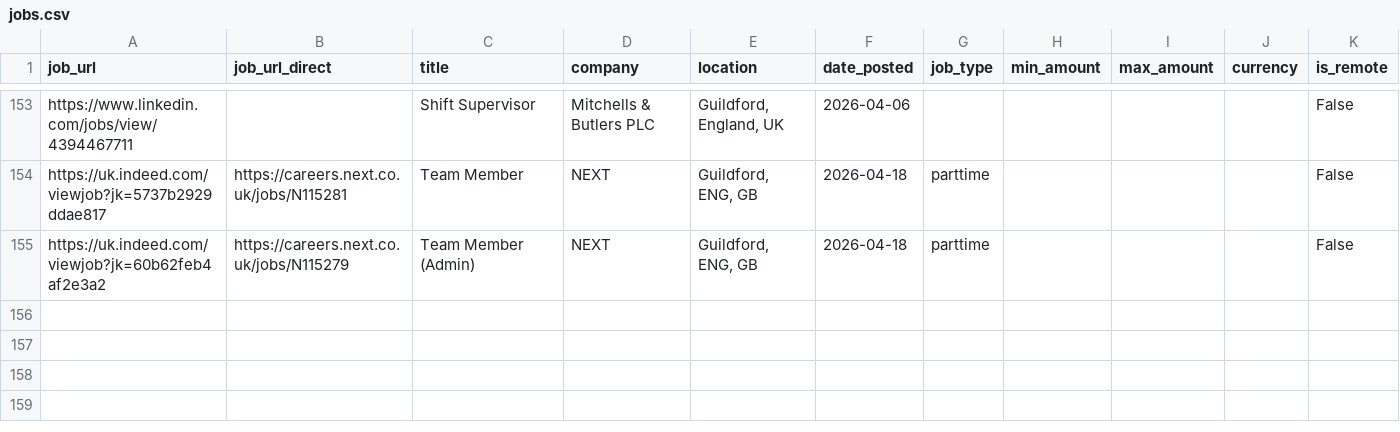
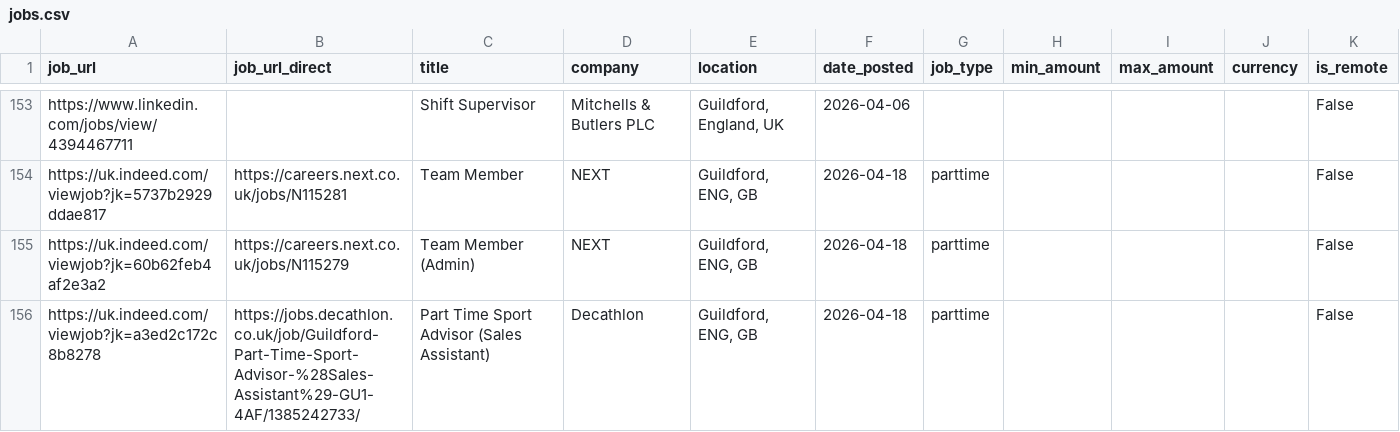
Before and after one commit to Boom123bam/job-scraper, a CSV file: jobs.csv, drawn as a sheet; only a part is shown, gaps mark what is left out.

```diff
--- a/jobs.csv
+++ b/jobs.csv
@@ -155 +155,2 @@ https://uk.indeed.com/viewjob?jk=5737b2929ddae817,https://careers.next.co.uk/job
 https://uk.indeed.com/viewjob?jk=60b62feb4af2e3a2,https://careers.next.co.uk/jobs/N115279,Team Member (Admin),NEXT,"Guildford, ENG, GB",2026-04-18,parttime,,,,False
+https://uk.indeed.com/viewjob?jk=a3ed2c172c8b8278,https://jobs.decathlon.co.uk/job/Guildford-Part-Time-Sport-Advisor-%28Sales-Assistant%29-GU1-4AF/1385242733/,Part Time Sport Advisor (Sales Assistant),Decathlon,"Guildford, ENG, GB",2026-04-18,parttime,,,,False
```
